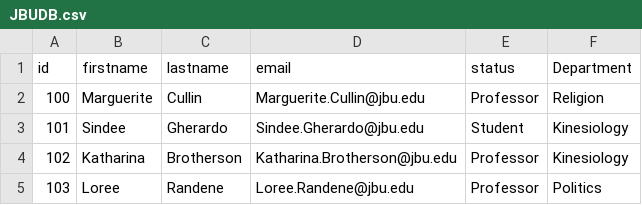
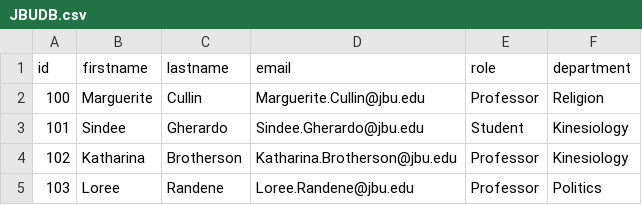
Before and after one commit to Jerrian8408/ADV_Python_CSA, a CSV file: JBUDB.csv, drawn as a sheet; only a part is shown.

```diff
--- a/JBUDB.csv
+++ b/JBUDB.csv
@@ -1,2 +1,2 @@
-id,firstname,lastname,email,status,Department
+id,firstname,lastname,email,role,department
 100,Marguerite,Cullin,Marguerite.Cullin@jbu.edu,Professor,Religion
```
Also changed, not shown: 3 other files.
